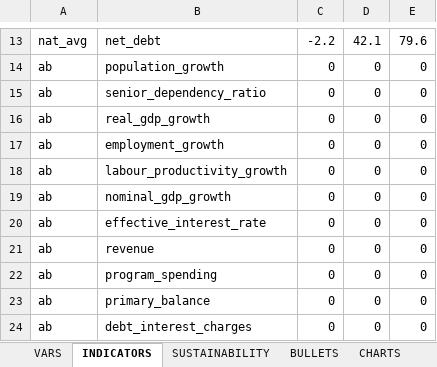
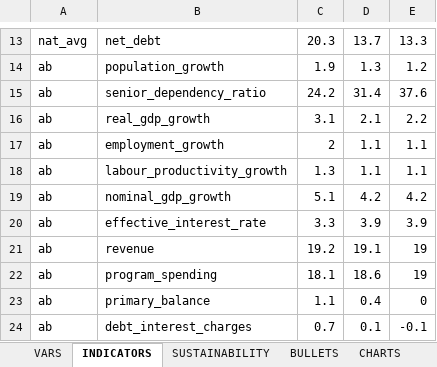
Before and after one commit to pbo-dpb/fsr-at-a-glance--rvf-coup-d-oeil, an Excel workbook: src/assets/years/2023.xlsx, sheet INDICATORS, drawn as a sheet; only a part is shown, gaps mark what is left out; values as stored, in another font and other column widths than the file's, no borders; the diff covers the shown part only; the diff names each change by its address in the sheet, - before the commit and + after, or states it on an @@ line.

```diff
--- a/src/assets/years/2023.xlsx (sheet INDICATORS)
+++ b/src/assets/years/2023.xlsx (sheet INDICATORS)
-C13: -2.2
+C13: 20.3
-D13: 42.1
+D13: 13.7
-E13: 79.6
+E13: 13.3
-C14: 0
+C14: 1.9
-D14: 0
+D14: 1.3
-E14: 0
+E14: 1.2
-C15: 0
+C15: 24.2
-D15: 0
+D15: 31.4
-E15: 0
+E15: 37.6
-C16: 0
+C16: 3.1
-D16: 0
+D16: 2.1
-E16: 0
+E16: 2.2
-C17: 0
+C17: 2
-D17:D18: 0
+D17:D18: 1.1
-E17:E18: 0
+E17:E18: 1.1
-C18: 0
+C18: 1.3
-C19: 0
+C19: 5.1
-D19: 0
+D19: 4.2
-E19: 0
+E19: 4.2
-C20: 0
+C20: 3.3
-D20: 0
+D20: 3.9
-E20: 0
+E20: 3.9
-C21: 0
+C21: 19.2
-D21: 0
+D21: 19.1
-E21:E22: 0
+E21:E22: 19
-C22: 0
+C22: 18.1
-D22: 0
+D22: 18.6
-C23: 0
+C23: 1.1
-D23: 0
+D23: 0.4
-C24: 0
+C24: 0.7
-D24: 0
+D24: 0.1
-E24: 0
+E24: -0.1
```
Also changed, not shown: 391 edited cells and cell formats elsewhere in this sheet, sheet CHARTS, sheet BULLETS, sheet VARS, sheet SUSTAINABILITY, 9 other files.
